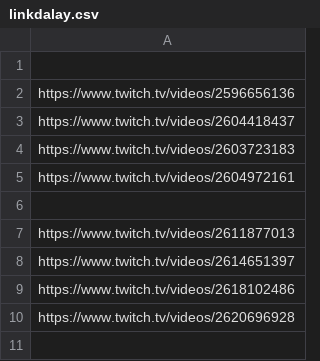
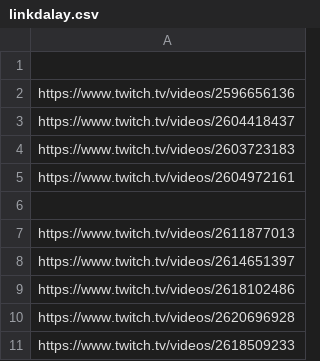
Before and after one commit to audreykft2qlbp1duqldp-del/TAI-twitch, a CSV file: linkdalay.csv, drawn as a sheet; the diff names each change by its address in the sheet, - before the commit and + after, or states it on an @@ line.

```diff
--- a/linkdalay.csv
+++ b/linkdalay.csv
+row 11: https://www.twitch.tv/videos/2618509233
```
